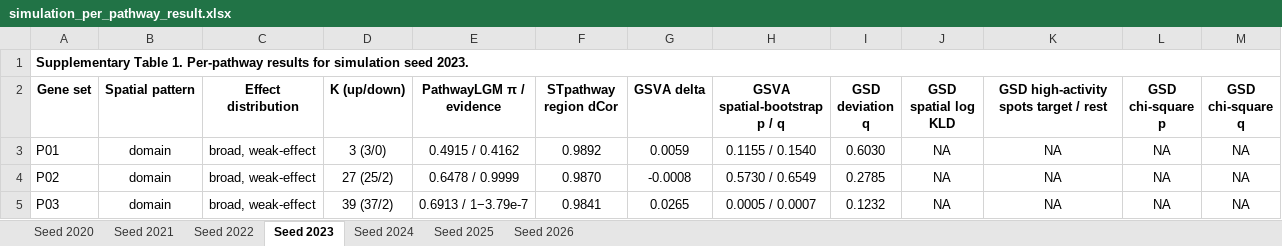
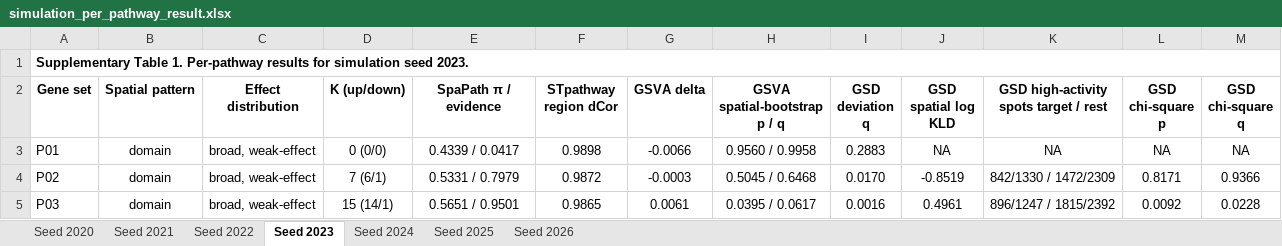
Before and after one commit to lingzhuu/PISTE, an Excel workbook: benchmark/analysis/simulation_data/result/simulation_per_pathway_result.xlsx, sheet Seed 2023, drawn as a sheet; only a part is shown; values as stored, in another font and other column widths than the file's, no borders; the diff covers the shown part only; the diff names each change by its address in the sheet, - before the commit and + after, or states it on an @@ line.

```diff
--- a/benchmark/analysis/simulation_data/result/simulation_per_pathway_result.xlsx (sheet Seed 2023)
+++ b/benchmark/analysis/simulation_data/result/simulation_per_pathway_result.xlsx (sheet Seed 2023)
-E2: PathwayLGM π / evidence
+E2: SpaPath π / evidence
-D3 (K (up/down)): 3 (3/0)
+D3 (K (up/down)): 0 (0/0)
-E3 (SpaPath π / evidence): 0.4915 / 0.4162
+E3 (SpaPath π / evidence): 0.4339 / 0.0417
-F3 (STpathway region dCor): 0.9892
+F3 (STpathway region dCor): 0.9898
-G3 (GSVA delta): 0.0059
+G3 (GSVA delta): -0.0066
-H3 (GSVA spatial-bootstrap p / q): 0.1155 / 0.1540
+H3 (GSVA spatial-bootstrap p / q): 0.9560 / 0.9958
-I3 (GSD deviation q): 0.6030
+I3 (GSD deviation q): 0.2883
-D4 (K (up/down)): 27 (25/2)
+D4 (K (up/down)): 7 (6/1)
-E4 (SpaPath π / evidence): 0.6478 / 0.9999
+E4 (SpaPath π / evidence): 0.5331 / 0.7979
-F4 (STpathway region dCor): 0.9870
+F4 (STpathway region dCor): 0.9872
-G4 (GSVA delta): -0.0008
+G4 (GSVA delta): -0.0003
-H4 (GSVA spatial-bootstrap p / q): 0.5730 / 0.6549
+H4 (GSVA spatial-bootstrap p / q): 0.5045 / 0.6468
-I4 (GSD deviation q): 0.2785
+I4 (GSD deviation q): 0.0170
-J4 (GSD spatial log KLD): NA
+J4 (GSD spatial log KLD): -0.8519
-K4: NA
+K4: 842/1330 / 1472/2309
-L4 (GSD chi-square p): NA
+L4 (GSD chi-square p): 0.8171
-M4 (GSD chi-square q): NA
+M4 (GSD chi-square q): 0.9366
-D5 (K (up/down)): 39 (37/2)
+D5 (K (up/down)): 15 (14/1)
-E5 (SpaPath π / evidence): 0.6913 / 1−3.79e-7
+E5 (SpaPath π / evidence): 0.5651 / 0.9501
-F5 (STpathway region dCor): 0.9841
+F5 (STpathway region dCor): 0.9865
-G5 (GSVA delta): 0.0265
+G5 (GSVA delta): 0.0061
-H5 (GSVA spatial-bootstrap p / q): 0.0005 / 0.0007
+H5 (GSVA spatial-bootstrap p / q): 0.0395 / 0.0617
-I5 (GSD deviation q): 0.1232
+I5 (GSD deviation q): 0.0016
-J5 (GSD spatial log KLD): NA
+J5 (GSD spatial log KLD): 0.4961
-K5: NA
+K5: 896/1247 / 1815/2392
-L5 (GSD chi-square p): NA
+L5 (GSD chi-square p): 0.0092
-M5 (GSD chi-square q): NA
+M5 (GSD chi-square q): 0.0228
```
Also changed, not shown: 10 added rows, 394 edited cells and cell formats elsewhere in this sheet, sheet Seed 2026, sheet Seed 2024, sheet Seed 2020, sheet Seed 2021, sheet Seed 2025, sheet Seed 2022, benchmark/analysis/simulation_data/result/simulation_summary.xlsx, 4 other files.
